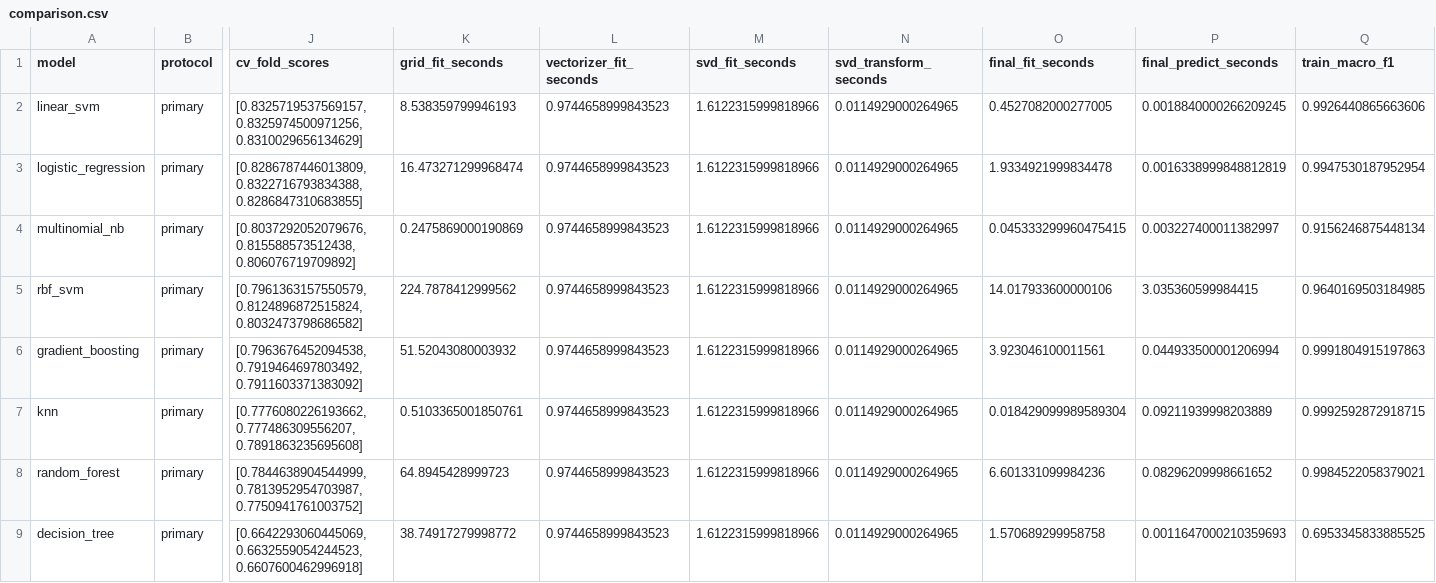
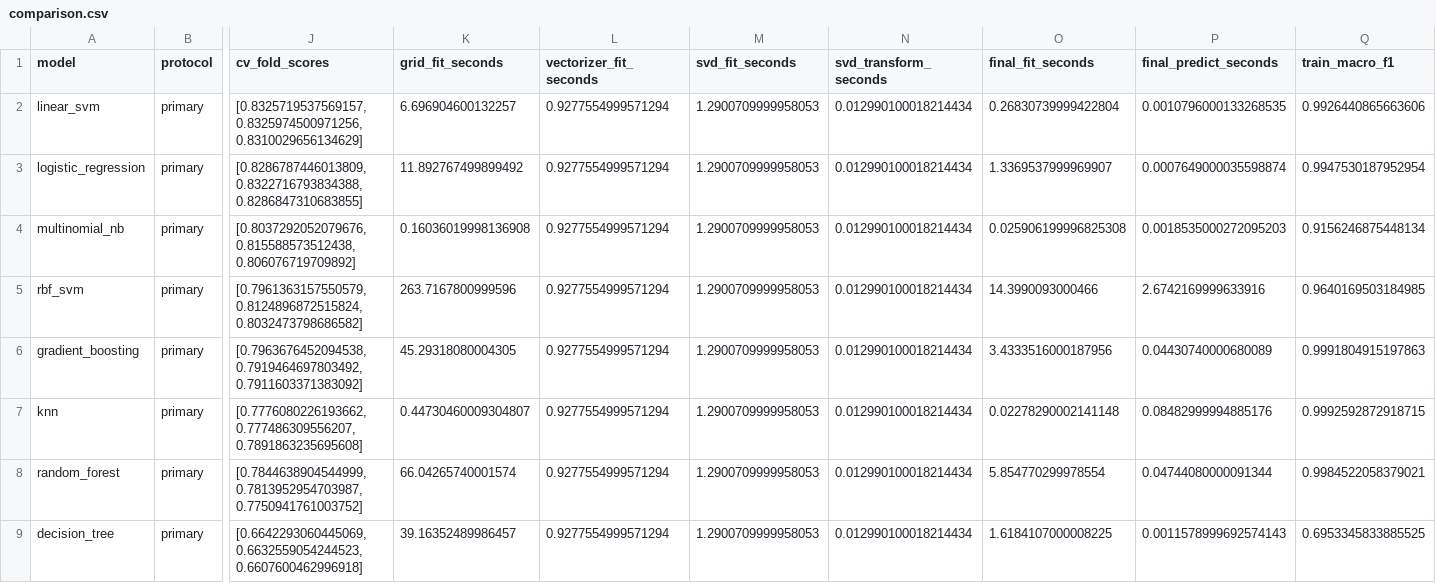
Before and after one commit to Hemani-111/tos-risk-flagging, a CSV file: results/comparison/primary/comparison.csv, drawn as a sheet; only a part is shown, gaps mark what is left out; the diff names each change by its address in the sheet, - before the commit and + after, or states it on an @@ line.

```diff
--- a/results/comparison/primary/comparison.csv
+++ b/results/comparison/primary/comparison.csv
-K2 (grid_fit_seconds): 8.538359799946193
+K2 (grid_fit_seconds): 6.696904600132257
-L2:L9 (vectorizer_fit_seconds): 0.9744658999843523
+L2:L9 (vectorizer_fit_seconds): 0.9277554999571294
-M2:M9 (svd_fit_seconds): 1.6122315999818966
+M2:M9 (svd_fit_seconds): 1.2900709999958053
-N2:N9 (svd_transform_seconds): 0.0114929000264965
+N2:N9 (svd_transform_seconds): 0.012990100018214434
-O2 (final_fit_seconds): 0.4527082000277005
+O2 (final_fit_seconds): 0.26830739999422804
-P2 (final_predict_seconds): 0.0018840000266209245
+P2 (final_predict_seconds): 0.0010796000133268535
-K3 (grid_fit_seconds): 16.473271299968474
+K3 (grid_fit_seconds): 11.892767499899492
-O3 (final_fit_seconds): 1.9334921999834478
+O3 (final_fit_seconds): 1.3369537999969907
-P3 (final_predict_seconds): 0.0016338999848812819
+P3 (final_predict_seconds): 0.0007649000035598874
-K4 (grid_fit_seconds): 0.2475869000190869
+K4 (grid_fit_seconds): 0.16036019998136908
-O4 (final_fit_seconds): 0.045333299960475415
+O4 (final_fit_seconds): 0.025906199996825308
-P4 (final_predict_seconds): 0.003227400011382997
+P4 (final_predict_seconds): 0.0018535000272095203
-K5 (grid_fit_seconds): 224.7878412999562
+K5 (grid_fit_seconds): 263.7167800999596
-O5 (final_fit_seconds): 14.017933600000106
+O5 (final_fit_seconds): 14.3990093000466
-P5 (final_predict_seconds): 3.035360599984415
+P5 (final_predict_seconds): 2.6742169999633916
-K6 (grid_fit_seconds): 51.52043080003932
+K6 (grid_fit_seconds): 45.29318080004305
-O6 (final_fit_seconds): 3.923046100011561
+O6 (final_fit_seconds): 3.4333516000187956
-P6 (final_predict_seconds): 0.044933500001206994
+P6 (final_predict_seconds): 0.04430740000680089
-K7 (grid_fit_seconds): 0.5103365001850761
+K7 (grid_fit_seconds): 0.44730460009304807
-O7 (final_fit_seconds): 0.018429099989589304
+O7 (final_fit_seconds): 0.02278290002141148
-P7 (final_predict_seconds): 0.09211939998203889
+P7 (final_predict_seconds): 0.08482999994885176
-K8 (grid_fit_seconds): 64.8945428999723
+K8 (grid_fit_seconds): 66.04265740001574
-O8 (final_fit_seconds): 6.601331099984236
+O8 (final_fit_seconds): 5.854770299978554
-P8 (final_predict_seconds): 0.08296209998661652
+P8 (final_predict_seconds): 0.04744080000091344
-K9 (grid_fit_seconds): 38.74917279998772
+K9 (grid_fit_seconds): 39.16352489986457
-O9 (final_fit_seconds): 1.570689299958758
+O9 (final_fit_seconds): 1.6184107000008225
-P9 (final_predict_seconds): 0.0011647000210359693
+P9 (final_predict_seconds): 0.0011578999692574143
```
Also changed, not shown: results/comparison/clause/comparison.csv, 27 other files.
